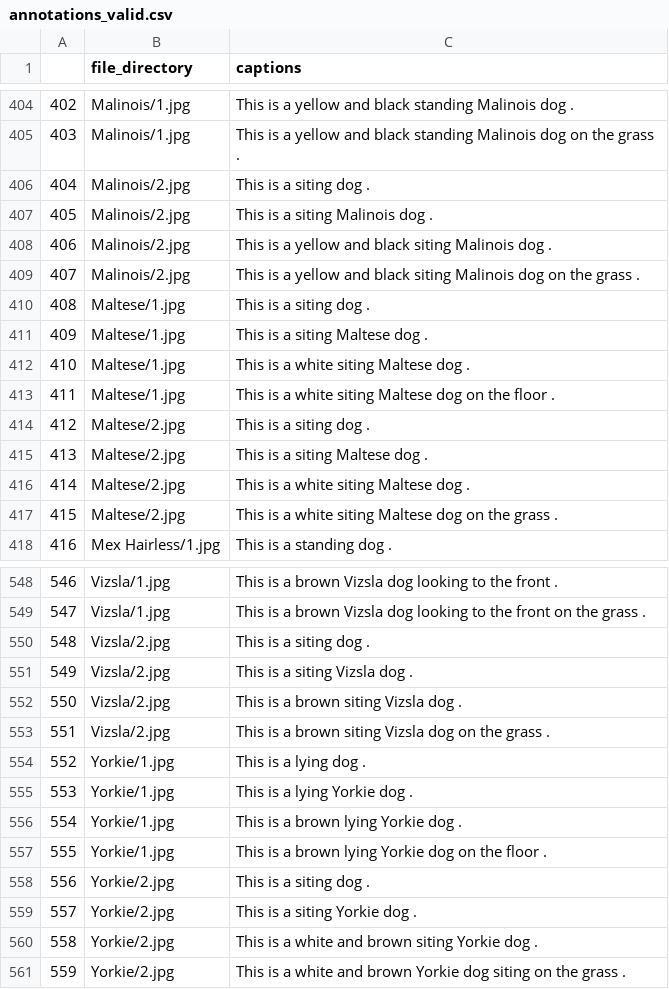
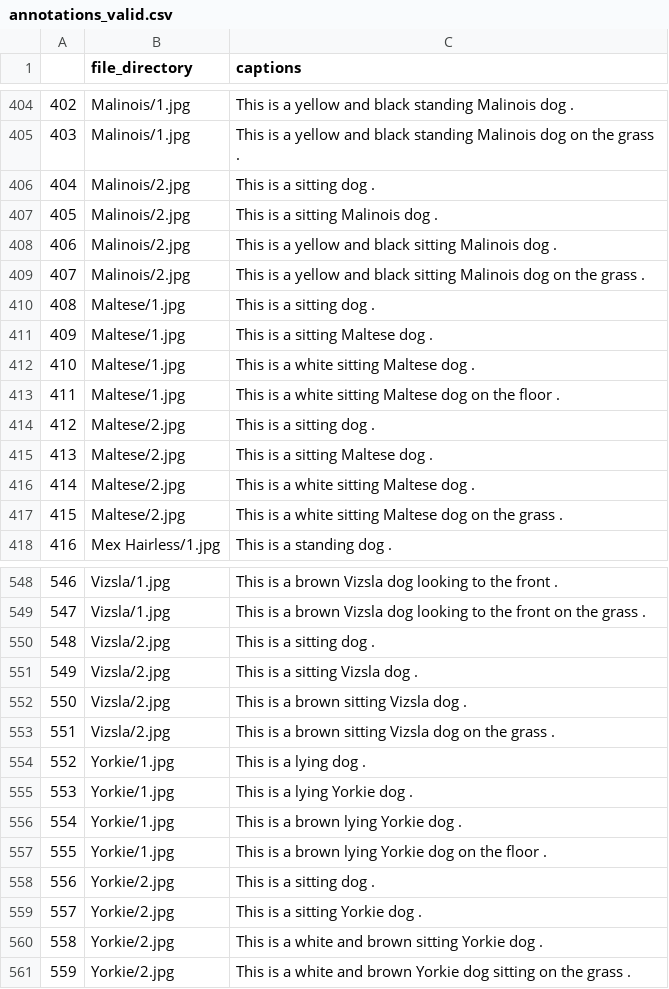
Before and after one commit to ece1786-2022/CaptionMe, a CSV file: All_Data/annotations_valid.csv, drawn as a sheet; only a part is shown, gaps mark what is left out; the diff covers the shown part only.

```diff
--- a/All_Data/annotations_valid.csv
+++ b/All_Data/annotations_valid.csv
@@ -405,14 +405,14 @@
 403,Malinois/1.jpg,This is a yellow and black standing Malinois dog on the grass .
-404,Malinois/2.jpg,This is a siting dog .
-405,Malinois/2.jpg,This is a siting Malinois dog .
-406,Malinois/2.jpg,This is a yellow and black siting Malinois dog .
-407,Malinois/2.jpg,This is a yellow and black siting Malinois dog on the grass .
-408,Maltese/1.jpg,This is a siting dog .
-409,Maltese/1.jpg,This is a siting Maltese dog .
-410,Maltese/1.jpg,This is a white siting Maltese dog .
-411,Maltese/1.jpg,This is a white siting Maltese dog on the floor .
-412,Maltese/2.jpg,This is a siting dog .
-413,Maltese/2.jpg,This is a siting Maltese dog .
-414,Maltese/2.jpg,This is a white siting Maltese dog .
-415,Maltese/2.jpg,This is a white siting Maltese dog on the grass .
+404,Malinois/2.jpg,This is a sitting dog .
+405,Malinois/2.jpg,This is a sitting Malinois dog .
+406,Malinois/2.jpg,This is a yellow and black sitting Malinois dog .
+407,Malinois/2.jpg,This is a yellow and black sitting Malinois dog on the grass .
+408,Maltese/1.jpg,This is a sitting dog .
+409,Maltese/1.jpg,This is a sitting Maltese dog .
+410,Maltese/1.jpg,This is a white sitting Maltese dog .
+411,Maltese/1.jpg,This is a white sitting Maltese dog on the floor .
+412,Maltese/2.jpg,This is a sitting dog .
+413,Maltese/2.jpg,This is a sitting Maltese dog .
+414,Maltese/2.jpg,This is a white sitting Maltese dog .
+415,Maltese/2.jpg,This is a white sitting Maltese dog on the grass .
 416,Mex Hairless/1.jpg,This is a standing dog .
@@ -549,6 +549,6 @@
 547,Vizsla/1.jpg,This is a brown Vizsla dog looking to the front on the grass .
-548,Vizsla/2.jpg,This is a siting dog .
-549,Vizsla/2.jpg,This is a siting Vizsla dog .
-550,Vizsla/2.jpg,This is a brown siting Vizsla dog .
-551,Vizsla/2.jpg,This is a brown siting Vizsla dog on the grass .
+548,Vizsla/2.jpg,This is a sitting dog .
+549,Vizsla/2.jpg,This is a sitting Vizsla dog .
+550,Vizsla/2.jpg,This is a brown sitting Vizsla dog .
+551,Vizsla/2.jpg,This is a brown sitting Vizsla dog on the grass .
 552,Yorkie/1.jpg,This is a lying dog .
@@ -557,5 +557,5 @@
 555,Yorkie/1.jpg,This is a brown lying Yorkie dog  on the floor .
-556,Yorkie/2.jpg,This is a siting dog .
-557,Yorkie/2.jpg,This is a siting Yorkie dog .
-558,Yorkie/2.jpg,This is a white and brown siting Yorkie dog .
-559,Yorkie/2.jpg,This is a white and brown Yorkie dog siting on the grass .
+556,Yorkie/2.jpg,This is a sitting dog .
+557,Yorkie/2.jpg,This is a sitting Yorkie dog .
+558,Yorkie/2.jpg,This is a white and brown sitting Yorkie dog .
+559,Yorkie/2.jpg,This is a white and brown Yorkie dog sitting on the grass .
```
Also changed, not shown: 77 edited cells elsewhere in this file, All_Data/annotations_train.csv, 2 other files.
